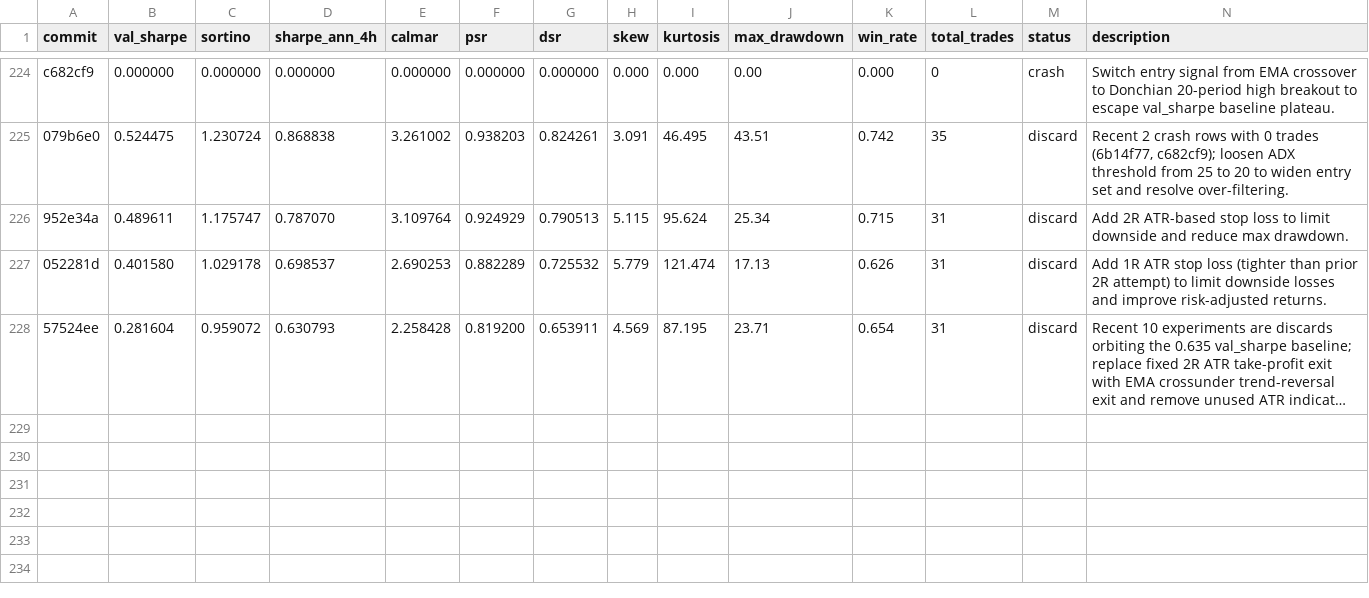
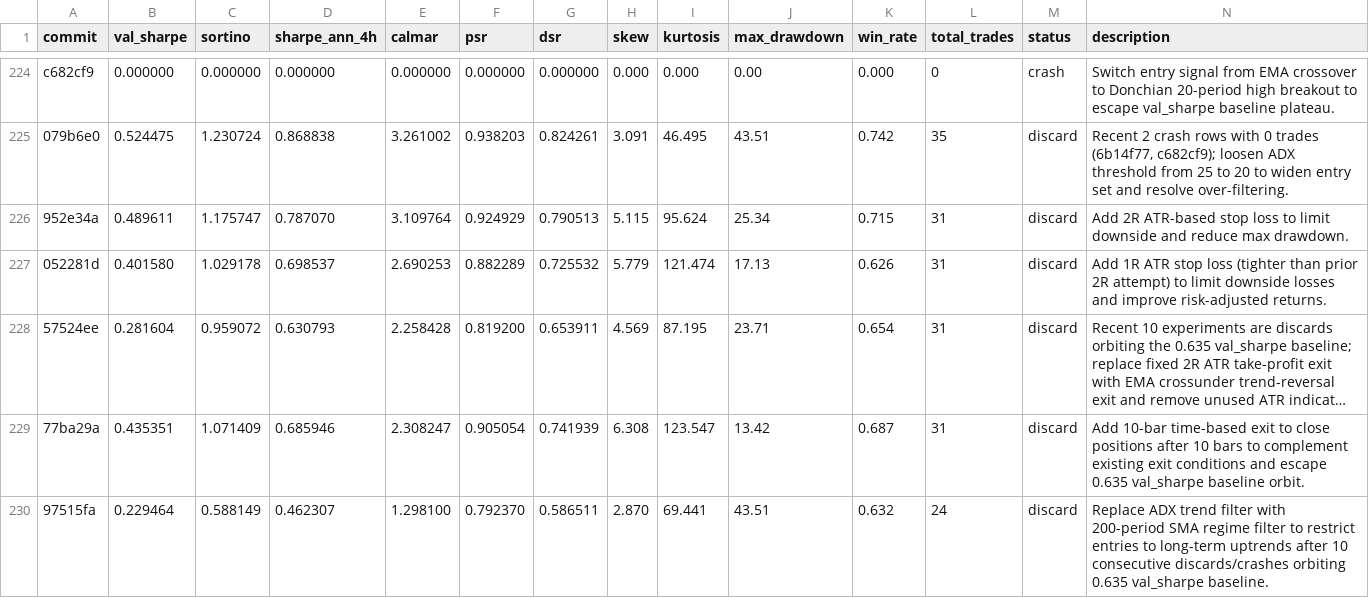
Before and after one commit to khanglam/TradingBot, a TSV file: results/stocks-NVDA-PYPL-TSLA_1d_2020-2024.tsv, drawn as a sheet; only a part is shown, gaps mark what is left out; long unchanged cells end in …; the diff names each change by its address in the sheet, - before the commit and + after, or states it on an @@ line.

Commit message:
chore: checkpoint experiment log

```diff
--- a/results/stocks-NVDA-PYPL-TSLA_1d_2020-2024.tsv
+++ b/results/stocks-NVDA-PYPL-TSLA_1d_2020-2024.tsv
+row 229: 77ba29a | 0.435351 | 1.071409 | 0.685946 | 2.308247 | 0.905054 | 0.741939 | 6.308 | 123.547 | 13.42 | 0.687 | 31 | discard | Add 10-bar time-based exit to close positions after 10 bars to complement existing exit conditions and escape 0.635 val_sharpe baseline orbit.
+row 230: 97515fa | 0.229464 | 0.588149 | 0.462307 | 1.298100 | 0.792370 | 0.586511 | 2.870 | 69.441 | 43.51 | 0.632 | 24 | discard | Replace ADX trend filter with 200-period SMA regime filter to restrict entries to long-term uptrends after 10 consecutive discards/crashes orbiting 0.635 val_sharpe baseline.
```
